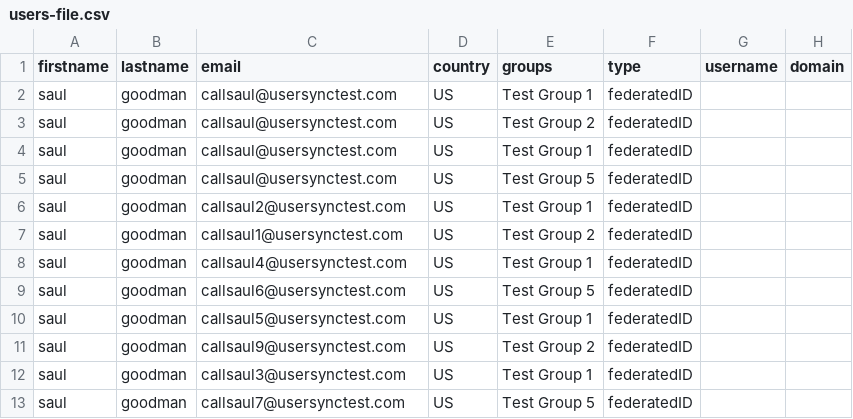
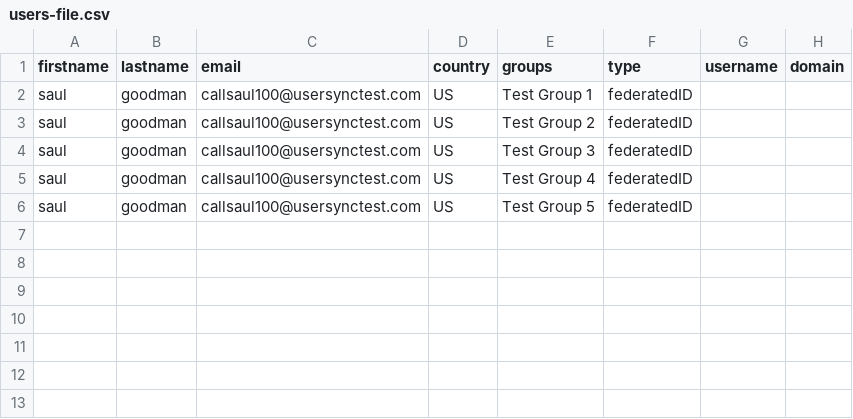
Before and after one commit to awaragard/flask_proxy, a CSV file: test_env/test_cases/test_private_key_decryption/users-file.csv, drawn as a sheet.

Commit message:
updated assertions for tests

```diff
--- a/test_env/test_cases/test_private_key_decryption/users-file.csv
+++ b/test_env/test_cases/test_private_key_decryption/users-file.csv
@@ -1,13 +1,6 @@
 firstname,lastname,email,country,groups,type,username,domain
-saul,goodman,callsaul@usersynctest.com,US,"Test Group 1",federatedID
-saul,goodman,callsaul@usersynctest.com,US,"Test Group 2",federatedID
-saul,goodman,callsaul@usersynctest.com,US,"Test Group 1",federatedID
-saul,goodman,callsaul@usersynctest.com,US,"Test Group 5",federatedID
-saul,goodman,callsaul2@usersynctest.com,US,"Test Group 1",federatedID
-saul,goodman,callsaul1@usersynctest.com,US,"Test Group 2",federatedID
-saul,goodman,callsaul4@usersynctest.com,US,"Test Group 1",federatedID
-saul,goodman,callsaul6@usersynctest.com,US,"Test Group 5",federatedID
-saul,goodman,callsaul5@usersynctest.com,US,"Test Group 1",federatedID
-saul,goodman,callsaul9@usersynctest.com,US,"Test Group 2",federatedID
-saul,goodman,callsaul3@usersynctest.com,US,"Test Group 1",federatedID
-saul,goodman,callsaul7@usersynctest.com,US,"Test Group 5",federatedID
+saul,goodman,callsaul100@usersynctest.com,US,"Test Group 1",federatedID
+saul,goodman,callsaul100@usersynctest.com,US,"Test Group 2",federatedID
+saul,goodman,callsaul100@usersynctest.com,US,"Test Group 3",federatedID
+saul,goodman,callsaul100@usersynctest.com,US,"Test Group 4",federatedID
+saul,goodman,callsaul100@usersynctest.com,US,"Test Group 5",federatedID
```
Also changed, not shown: test_env/test_cases/test_create_mapped_users/users-file.csv, 8 other files.
